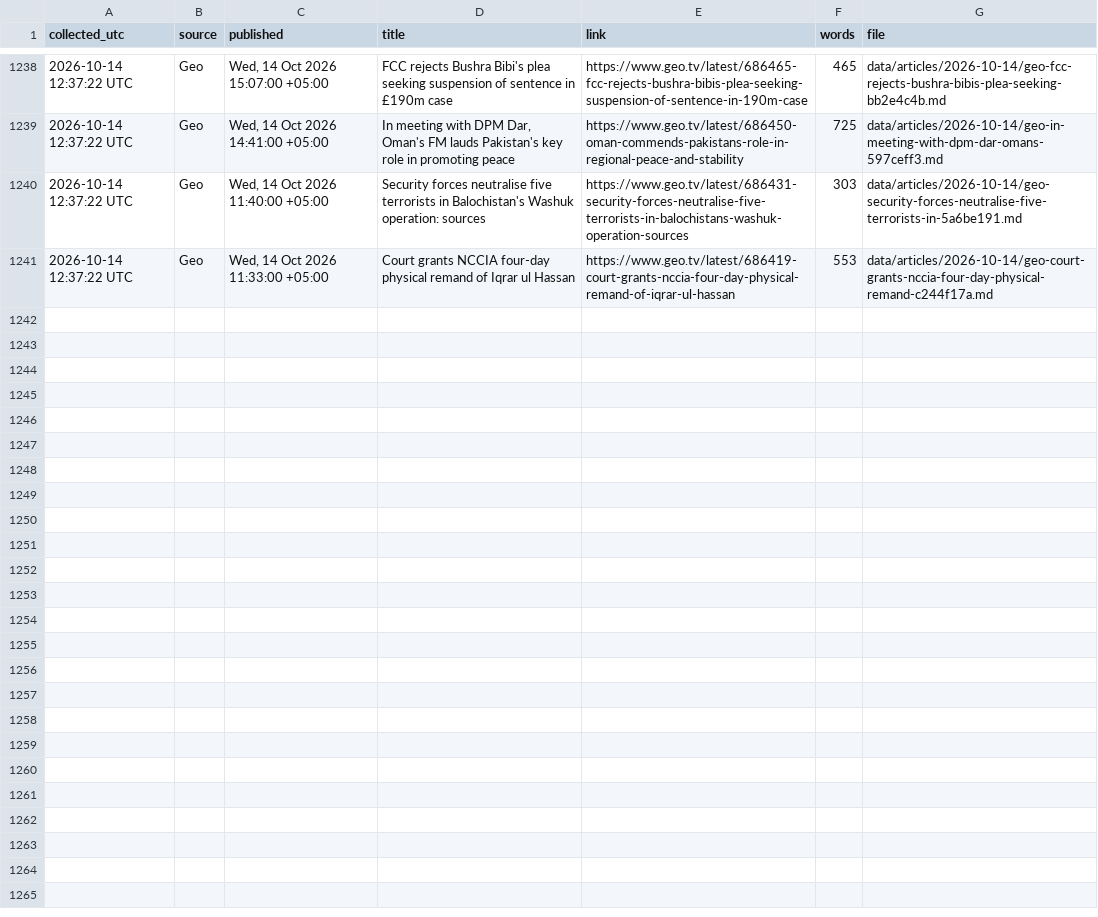
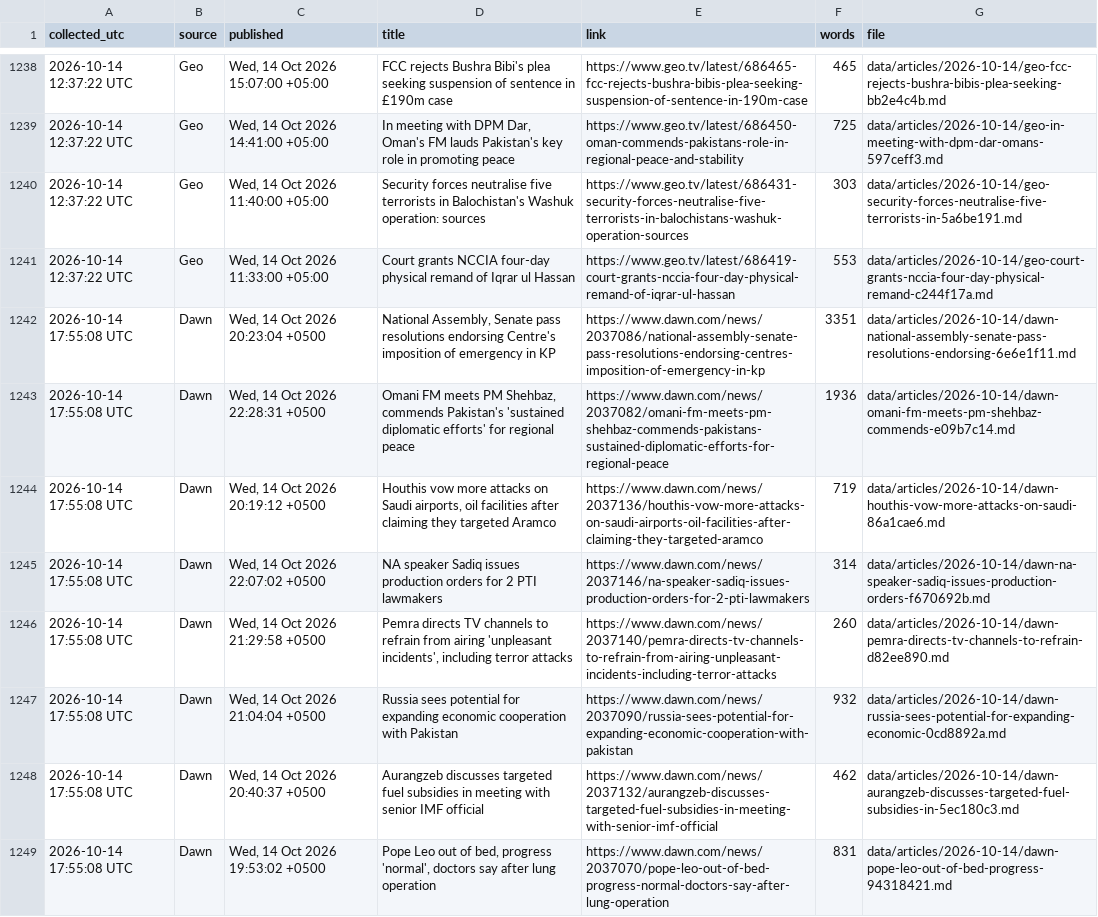
Before and after one commit to galiraza/github-actions-demo, a CSV file: data/news.csv, drawn as a sheet; only a part is shown, gaps mark what is left out; the diff covers the shown part only; the diff names each change by its address in the sheet, - before the commit and + after, or states it on an @@ line.

```diff
--- a/data/news.csv
+++ b/data/news.csv
+row 1242: 2026-10-14 17:55:08 UTC | Dawn | Wed, 14 Oct 2026 20:23:04 +0500 | National Assembly, Senate pass resolutions endorsing Centre's imposition of emergency in KP | https://www.dawn.com/news/2037086/national-assembly-senate-pass-resolutions-endorsing-centres-imposition-of-emergency-in-kp | 3351 | data/articles/2026-10-14/dawn-national-assembly-senate-pass-resolutions-endorsing-6e6e1f11.md
+row 1243: 2026-10-14 17:55:08 UTC | Dawn | Wed, 14 Oct 2026 22:28:31 +0500 | Omani FM meets PM Shehbaz, commends Pakistan's 'sustained diplomatic efforts' for regional peace | https://www.dawn.com/news/2037082/omani-fm-meets-pm-shehbaz-commends-pakistans-sustained-diplomatic-efforts-for-regional-peace | 1936 | data/articles/2026-10-14/dawn-omani-fm-meets-pm-shehbaz-commends-e09b7c14.md
+row 1244: 2026-10-14 17:55:08 UTC | Dawn | Wed, 14 Oct 2026 20:19:12 +0500 | Houthis vow more attacks on Saudi airports, oil facilities after claiming they targeted Aramco | https://www.dawn.com/news/2037136/houthis-vow-more-attacks-on-saudi-airports-oil-facilities-after-claiming-they-targeted-aramco | 719 | data/articles/2026-10-14/dawn-houthis-vow-more-attacks-on-saudi-86a1cae6.md
+row 1245: 2026-10-14 17:55:08 UTC | Dawn | Wed, 14 Oct 2026 22:07:02 +0500 | NA speaker Sadiq issues production orders for 2 PTI lawmakers | https://www.dawn.com/news/2037146/na-speaker-sadiq-issues-production-orders-for-2-pti-lawmakers | 314 | data/articles/2026-10-14/dawn-na-speaker-sadiq-issues-production-orders-f670692b.md
+row 1246: 2026-10-14 17:55:08 UTC | Dawn | Wed, 14 Oct 2026 21:29:58 +0500 | Pemra directs TV channels to refrain from airing 'unpleasant incidents', including terror attacks | https://www.dawn.com/news/2037140/pemra-directs-tv-channels-to-refrain-from-airing-unpleasant-incidents-including-terror-attacks | 260 | data/articles/2026-10-14/dawn-pemra-directs-tv-channels-to-refrain-d82ee890.md
+row 1247: 2026-10-14 17:55:08 UTC | Dawn | Wed, 14 Oct 2026 21:04:04 +0500 | Russia sees potential for expanding economic cooperation with Pakistan | https://www.dawn.com/news/2037090/russia-sees-potential-for-expanding-economic-cooperation-with-pakistan | 932 | data/articles/2026-10-14/dawn-russia-sees-potential-for-expanding-economic-0cd8892a.md
+row 1248: 2026-10-14 17:55:08 UTC | Dawn | Wed, 14 Oct 2026 20:40:37 +0500 | Aurangzeb discusses targeted fuel subsidies in meeting with senior IMF official | https://www.dawn.com/news/2037132/aurangzeb-discusses-targeted-fuel-subsidies-in-meeting-with-senior-imf-official | 462 | data/articles/2026-10-14/dawn-aurangzeb-discusses-targeted-fuel-subsidies-in-5ec180c3.md
+row 1249: 2026-10-14 17:55:08 UTC | Dawn | Wed, 14 Oct 2026 19:53:02 +0500 | Pope Leo out of bed, progress 'normal', doctors say after lung operation | https://www.dawn.com/news/2037070/pope-leo-out-of-bed-progress-normal-doctors-say-after-lung-operation | 831 | data/articles/2026-10-14/dawn-pope-leo-out-of-bed-progress-94318421.md
```
Also changed, not shown: 8 added rows elsewhere in this file, 17 other files.
